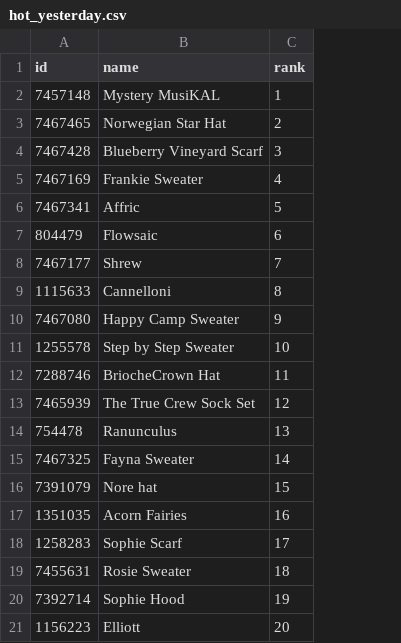
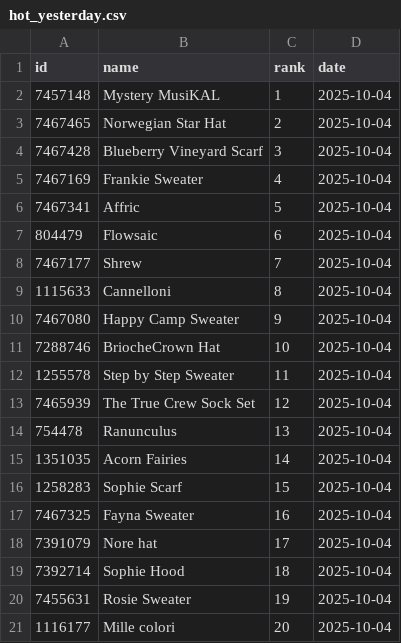
Before and after one commit to alexmcsw/ravelry-table, a CSV file: data/hot_yesterday.csv, drawn as a sheet; removed rows and columns are numbered as before the commit, all else as after; the diff names each change by its address in the sheet, - before the commit and + after, or states it on an @@ line.

```diff
--- a/data/hot_yesterday.csv
+++ b/data/hot_yesterday.csv
+column D (date), rows 2-11: all 2025-10-04; rows 13-16: all 2025-10-04; row 19: 2025-10-04
-row 11: 1255578 | Step by Step Sweater | 10
-C11 (rank): 11
+C11 (rank): 10
+row 12: 1255578 | Step by Step Sweater | 11 | 2025-10-04
-row 15: 7467325 | Fayna Sweater | 14
-row 16: 7391079 | Nore hat | 15
-C15 (rank): 16
+C15 (rank): 14
-C16 (rank): 17
+C16 (rank): 15
-row 19: 7455631 | Rosie Sweater | 18
+row 17: 7467325 | Fayna Sweater | 16 | 2025-10-04
+row 18: 7391079 | Nore hat | 17 | 2025-10-04
-C19 (rank): 19
+C19 (rank): 18
-row 21: 1156223 | Elliott | 20
+row 20: 7455631 | Rosie Sweater | 19 | 2025-10-04
+row 21: 1116177 | Mille colori | 20 | 2025-10-04
```
Also changed, not shown: 2 other files.
